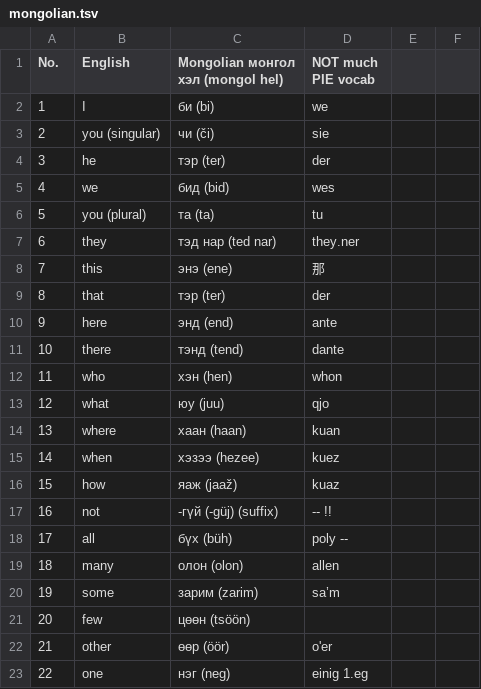
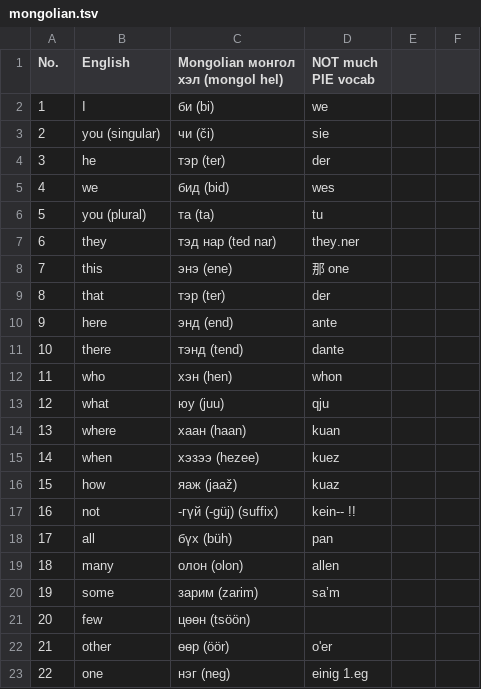
Before and after one commit to pannous/swadesh, a TSV file: mongolian.tsv, drawn as a sheet; only a part is shown; the diff covers the shown part only.

```diff
--- a/mongolian.tsv
+++ b/mongolian.tsv
@@ -7,3 +7,3 @@ No. ,English ,Mongolian монгол хэл (mongol hel),NOT much PIE vocab,,,,,
 6,they ,тэд нар (ted nar),they.ner,,,,,
-7,this ,энэ (ene),那,,,,,
+7,this ,энэ (ene),那 one ,,,,,
 8,that ,тэр (ter),der,,,,,
@@ -12,3 +12,3 @@ No. ,English ,Mongolian монгол хэл (mongol hel),NOT much PIE vocab,,,,,
 11,who ,хэн (hen),whon,,,,,
-12,what ,юу (juu),qjo,,,,,
+12,what ,юу (juu),qju,,,,,
 13,where ,хаан (haan),kuan,,,,,
@@ -16,4 +16,4 @@ No. ,English ,Mongolian монгол хэл (mongol hel),NOT much PIE vocab,,,,,
 15,how ,яаж (jaaž),kuaz,,,,,
-16,not ,-гүй (-güj) (suffix),-- !!,,,,,
-17,all ,бүх (büh),poly --,,,,,
+16,not ,-гүй (-güj) (suffix),kein-- !! ,,,,,
+17,all ,бүх (büh),pan,,,,,
 18,many ,олон (olon),allen,,,,,
```
Also changed, not shown: 16 edited cells elsewhere in this file, etruscan.tsv.
